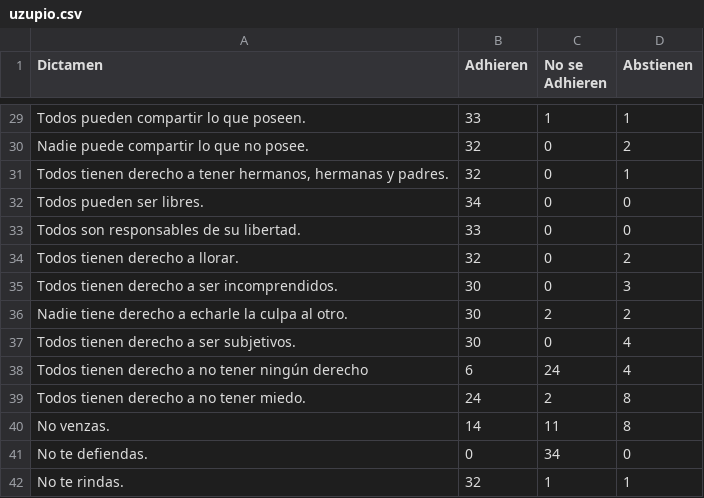
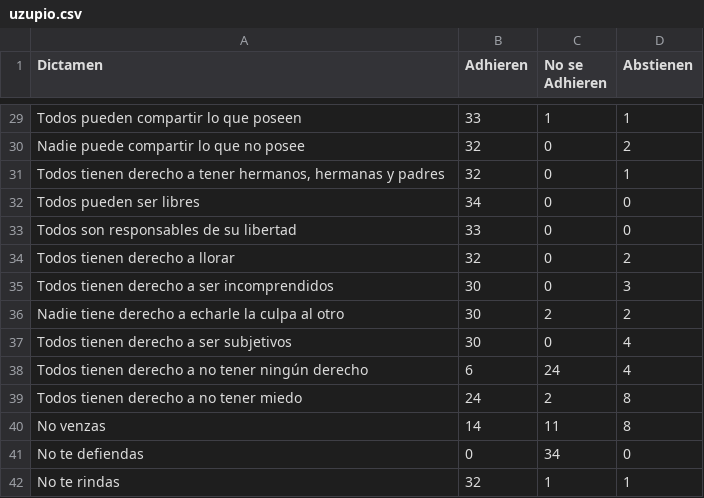
Before and after one commit to luis-barrera/uzupio-dash, a CSV file: uzupio.csv, drawn as a sheet; only a part is shown, gaps mark what is left out; the diff covers the shown part only; the diff names each change by its address in the sheet, - before the commit and + after, or states it on an @@ line.

```diff
--- a/uzupio.csv
+++ b/uzupio.csv
-A29 (Dictamen): Todos pueden compartir lo que poseen.
+A29 (Dictamen): Todos pueden compartir lo que poseen
-A30 (Dictamen): Nadie puede compartir lo que no posee.
+A30 (Dictamen): Nadie puede compartir lo que no posee
-A31 (Dictamen): …hermanas y padres.
+A31 (Dictamen): …hermanas y padres
-A32 (Dictamen): Todos pueden ser libres.
+A32 (Dictamen): Todos pueden ser libres
-A33 (Dictamen): Todos son responsables de su libertad.
+A33 (Dictamen): Todos son responsables de su libertad
-A34 (Dictamen): Todos tienen derecho a llorar.
+A34 (Dictamen): Todos tienen derecho a llorar
-A35 (Dictamen): Todos tienen derecho a ser incomprendidos.
+A35 (Dictamen): Todos tienen derecho a ser incomprendidos
-A36 (Dictamen): …culpa al otro.
+A36 (Dictamen): …culpa al otro
-A37 (Dictamen): Todos tienen derecho a ser subjetivos.
+A37 (Dictamen): Todos tienen derecho a ser subjetivos
-A39 (Dictamen): Todos tienen derecho a no tener miedo.
+A39 (Dictamen): Todos tienen derecho a no tener miedo
-A40 (Dictamen): No venzas.
+A40 (Dictamen): No venzas
-A41 (Dictamen): No te defiendas.
+A41 (Dictamen): No te defiendas
-A42 (Dictamen): No te rindas.
+A42 (Dictamen): No te rindas
```
Also changed, not shown: 27 edited cells elsewhere in this file, 3 other files.
